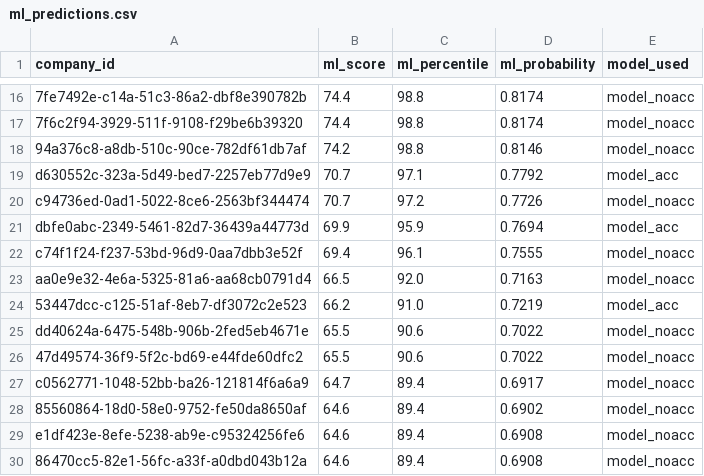
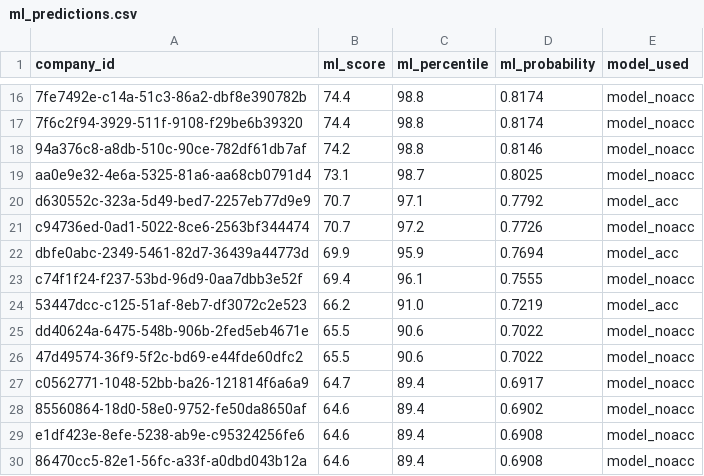
Before and after one commit to VBortsov/TeamCJ_OpenAIMAINHackaton, a CSV file: data/ml_predictions.csv, drawn as a sheet; only a part is shown, gaps mark what is left out; removed rows and columns are numbered as before the commit, all else as after; the diff names each change by its address in the sheet, - before the commit and + after, or states it on an @@ line.

```diff
--- a/data/ml_predictions.csv
+++ b/data/ml_predictions.csv
+row 19: aa0e9e32-4e6a-5325-81a6-aa68cb0791d4 | 73.1 | 98.7 | 0.8025 | model_noacc
-row 23: aa0e9e32-4e6a-5325-81a6-aa68cb0791d4 | 66.5 | 92.0 | 0.7163 | model_noacc
```
Also changed, not shown: data/live_candidates_for_ml.csv, 36 other files.
